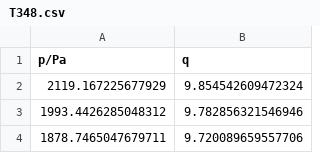
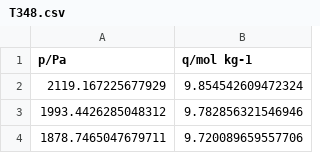
Before and after one commit to mjksill/CP540-online, a CSV file: data/Zeblielska_etal_2020/T348.csv, drawn as a sheet; only a part is shown.

Commit message:
edits

```diff
--- a/data/Zeblielska_etal_2020/T348.csv
+++ b/data/Zeblielska_etal_2020/T348.csv
@@ -1,2 +1,2 @@
-p/Pa,q
+p/Pa,q/mol kg-1
 2119.167225677929,9.854542609472324
```
